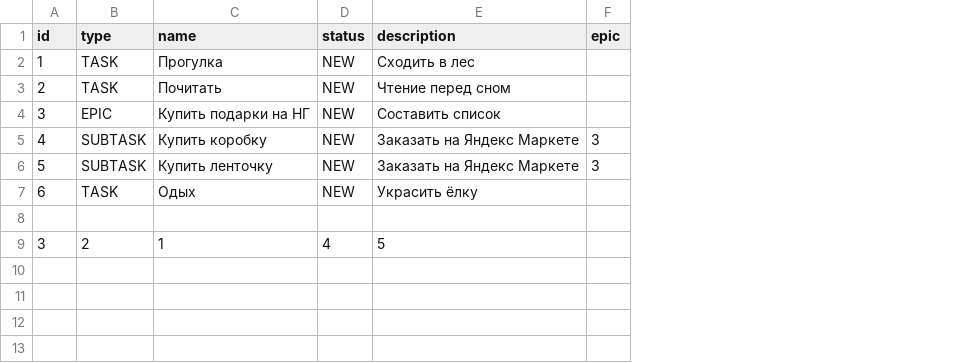
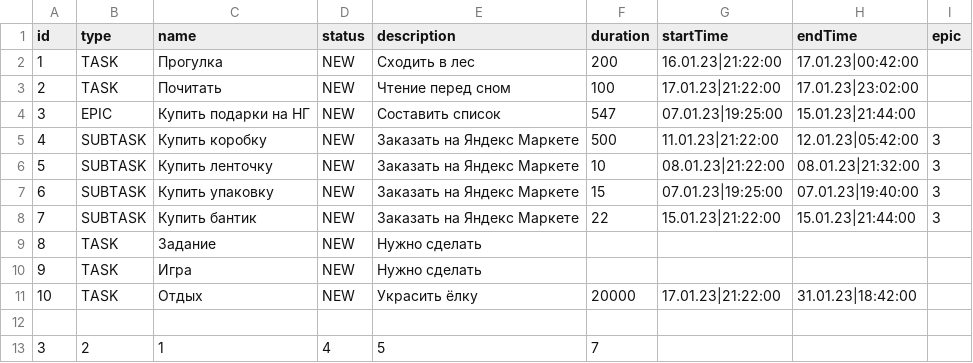
Before and after one commit to DevSMike/java-kanban, a CSV file: src/resources/tasksData.csv, drawn as a sheet; addresses are those after the commit; the diff names each change by its address in the sheet, - before the commit and + after, or states it on an @@ line.

```diff
--- a/src/resources/tasksData.csv
+++ b/src/resources/tasksData.csv
+column F (duration), rows 2-6: 200 | 100 | 547 | 500 | 10; rows 11-13: 20000 |  | 7
+column G (startTime), rows 2-6: 16.01.23|21:22:00 | 17.01.23|21:22:00 | 07.01.23|19:25:00 | 11.01.23|21:22:00 | 08.01.23|21:22:00; row 11: 17.01.23|21:22:00
+column H (endTime), rows 2-6: 17.01.23|00:42:00 | 17.01.23|23:02:00 | 15.01.23|21:44:00 | 12.01.23|05:42:00 | 08.01.23|21:32:00; row 11: 31.01.23|18:42:00
+row 7: 6 | SUBTASK | Купить упаковку | NEW | Заказать на Яндекс Маркете | 15 | 07.01.23|19:25:00 | 07.01.23|19:40:00 | 3
+row 8: 7 | SUBTASK | Купить бантик | NEW | Заказать на Яндекс Маркете | 22 | 15.01.23|21:22:00 | 15.01.23|21:44:00 | 3
+row 9: 8 | TASK | Задание | NEW | Нужно сделать
+row 10: 9 | TASK | Игра | NEW | Нужно сделать
-A11 (id): 6
+A11 (id): 10
-C11 (name): Одых
+C11 (name): Отдых
```
Also changed, not shown: 2 other files.
